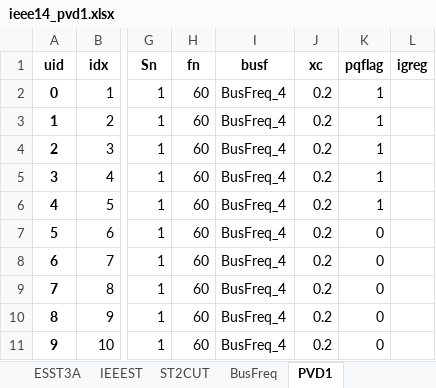
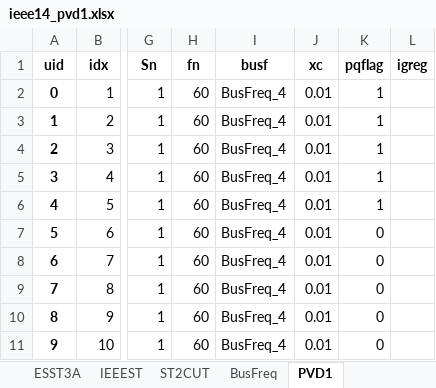
Before and after one commit to jinningwang/andes, an Excel workbook: andes/cases/ieee14/ieee14_pvd1.xlsx, sheet PVD1, drawn as a sheet; only a part is shown, gaps mark what is left out; values as stored, in another font and other column widths than the file's, no borders; the diff names each change by its address in the sheet, - before the commit and + after, or states it on an @@ line.

Commit message:
Updated xs

```diff
--- a/andes/cases/ieee14/ieee14_pvd1.xlsx (sheet PVD1)
+++ b/andes/cases/ieee14/ieee14_pvd1.xlsx (sheet PVD1)
-J2:J11 (xc): 0.2
+J2:J11 (xc): 0.01
```
